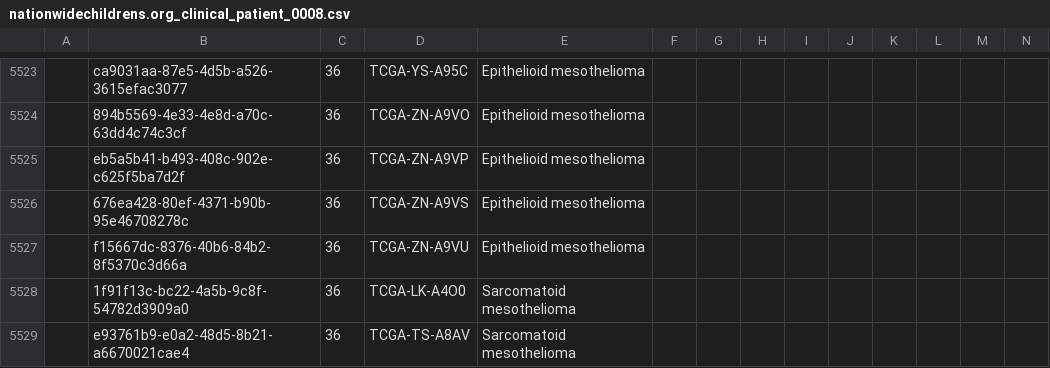
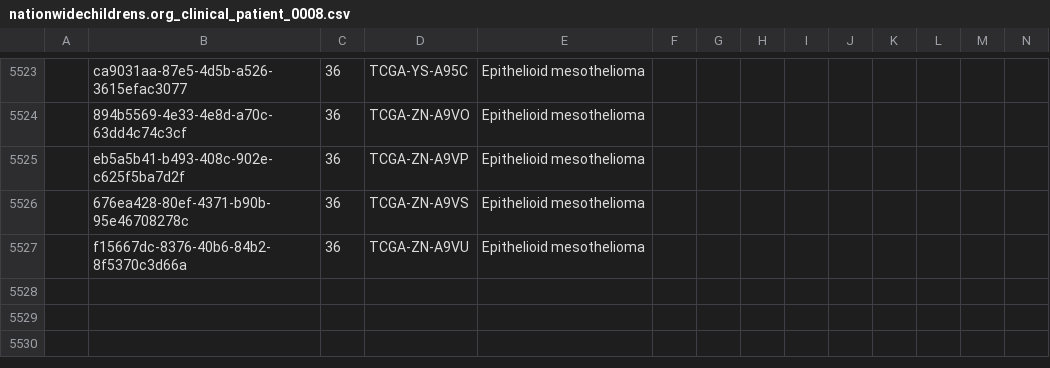
Before and after one commit to peterdonnelly1/pipeline, a CSV file: 0008_global/nationwidechildrens.org_clinical_patient_0008.csv, drawn as a sheet; only a part is shown, gaps mark what is left out; rows hold the shown columns only; the diff names each change by its address in the sheet, - before the commit and + after, or states it on an @@ line.

```diff
--- a/0008_global/nationwidechildrens.org_clinical_patient_0008.csv
+++ b/0008_global/nationwidechildrens.org_clinical_patient_0008.csv
-row 5528:  | 1f91f13c-bc22-4a5b-9c8f-54782d3909a0 | 36 | TCGA-LK-A4O0 | Sarcomatoid mesothelioma
-row 5529:  | e93761b9-e0a2-48d5-8b21-a6670021cae4 | 36 | TCGA-TS-A8AV | Sarcomatoid mesothelioma
```
Also changed, not shown: kidn_global/kidn_mapping_file_MASTER.csv, 6 other files.
